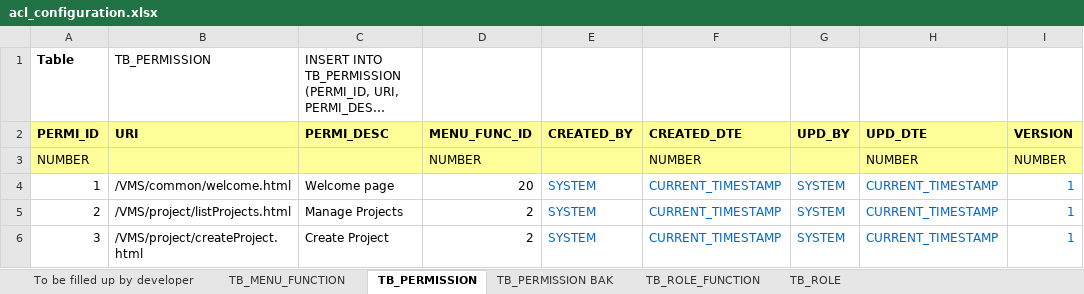
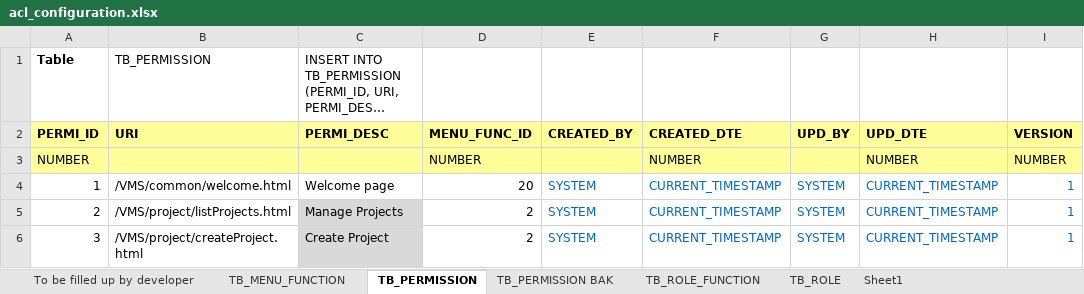
Before and after one commit to imireasa/mtech-se18-t08s, an Excel workbook: src/doc/acl/acl_configuration.xlsx, sheet TB_PERMISSION, drawn as a sheet; only a part is shown; long unchanged cells end in …; values as stored, in another font and other column widths than the file's, no borders; the diff covers the shown part only; the diff names each change by its address in the sheet, - before the commit and + after, or states it on an @@ line.

Commit message:
Updates

```diff
--- a/src/doc/acl/acl_configuration.xlsx (sheet TB_PERMISSION)
+++ b/src/doc/acl/acl_configuration.xlsx (sheet TB_PERMISSION)
+sheet tab: Sheet1
-C5:C6 fill: none
+C5:C6 fill: #D9D9D9
```
Also changed, not shown: 1 added row and cell formats elsewhere in this sheet, sheet TB_ROLE_FUNCTION.
